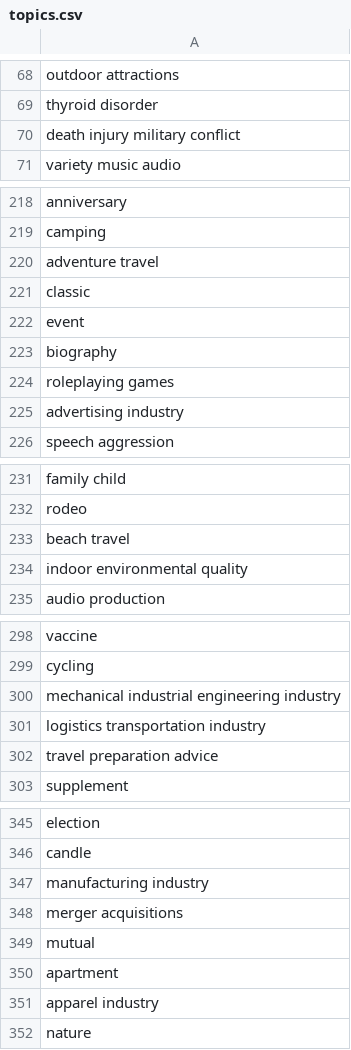
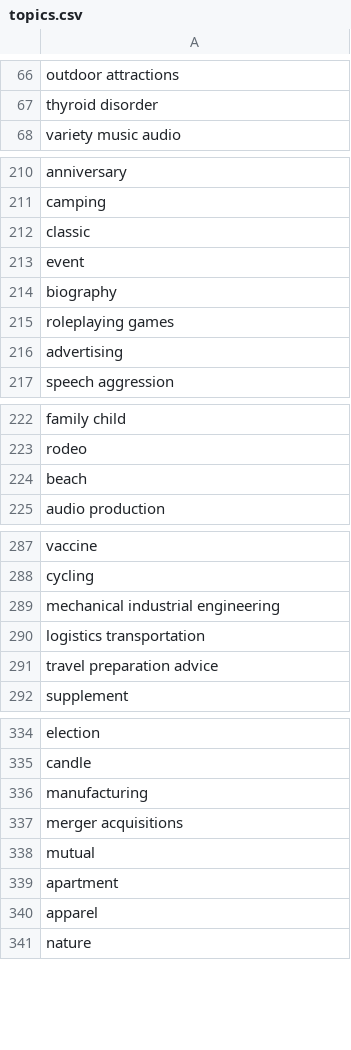
Before and after one commit to fredsena/text-classifier, a CSV file: data/topics.csv, drawn as a sheet; only a part is shown, gaps mark what is left out; the diff covers the shown part only.

```diff
--- a/data/topics.csv
+++ b/data/topics.csv
@@ -69,3 +67,2 @@ outdoor attractions
 thyroid disorder
-death injury military conflict
 variety music audio
@@ -219,3 +211,2 @@ anniversary
 camping
-adventure travel
 classic
@@ -224,3 +215,3 @@ biography
 roleplaying games
-advertising industry
+advertising
 speech aggression
@@ -232,4 +223,3 @@ family child
 rodeo
-beach travel
-indoor environmental quality
+beach
 audio production
@@ -299,4 +288,4 @@ vaccine
 cycling
-mechanical industrial engineering industry
-logistics transportation industry
+mechanical industrial engineering
+logistics transportation
 travel preparation advice
@@ -346,3 +335,3 @@ election
 candle
-manufacturing industry
+manufacturing
 merger acquisitions
@@ -350,3 +339,3 @@ mutual
 apartment
-apparel industry
+apparel
 nature
```
Also changed, not shown: 12 removed rows and 30 edited cells elsewhere in this file.
